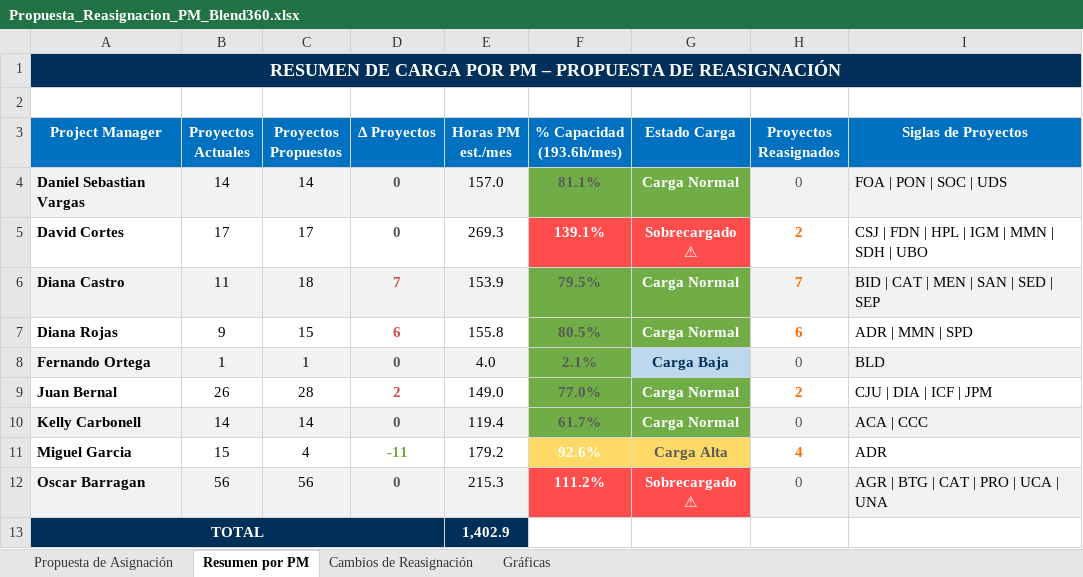
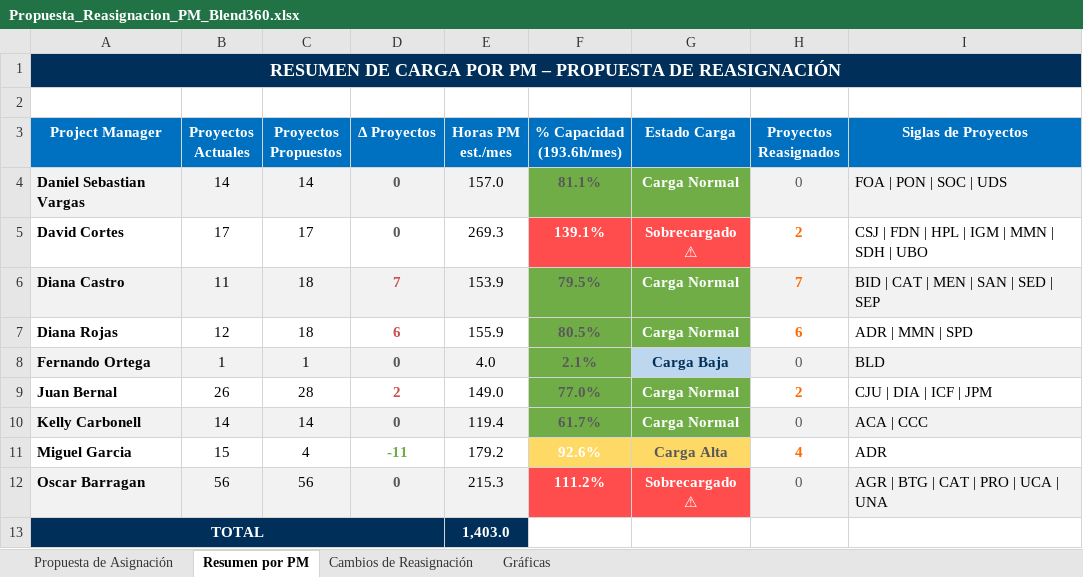
Before and after one commit to ai-scm/PMO-Operations, an Excel workbook: Asignación Proyectos/3. Output/Propuesta_Reasignacion_PM_Blend360.xlsx, sheet Resumen por PM, drawn as a sheet; values as stored, in another font and other column widths than the file's, no borders; the diff names each change by its address in the sheet, - before the commit and + after, or states it on an @@ line.

```diff
--- a/Asignación Proyectos/3. Output/Propuesta_Reasignacion_PM_Blend360.xlsx (sheet Resumen por PM)
+++ b/Asignación Proyectos/3. Output/Propuesta_Reasignacion_PM_Blend360.xlsx (sheet Resumen por PM)
-B7 (Proyectos Actuales): 9
+B7 (Proyectos Actuales): 12
-C7 (Proyectos Propuestos): 15
+C7 (Proyectos Propuestos): 18
-E7 (Horas PM est./mes): 155.8
+E7 (Horas PM est./mes): 155.9
-E13 (Horas PM est./mes): 1,402.9
+E13 (Horas PM est./mes): 1,403.0
```
Also changed, not shown: sheet Propuesta de Asignación, charts or pictures, 1 other file.
